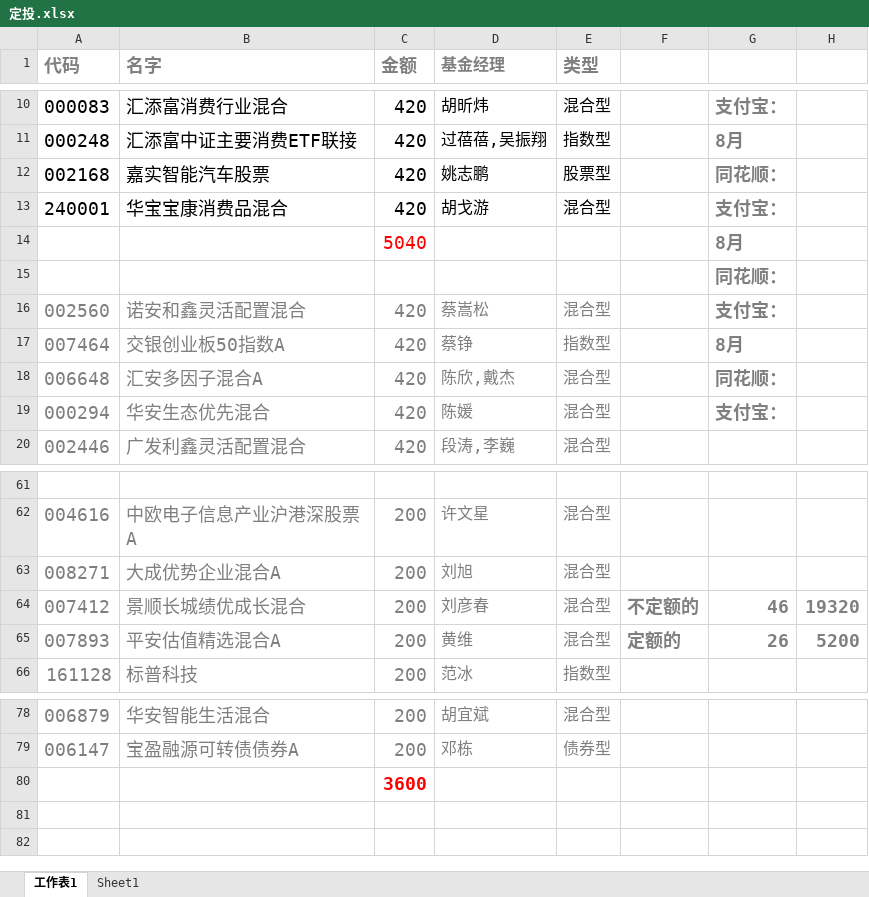
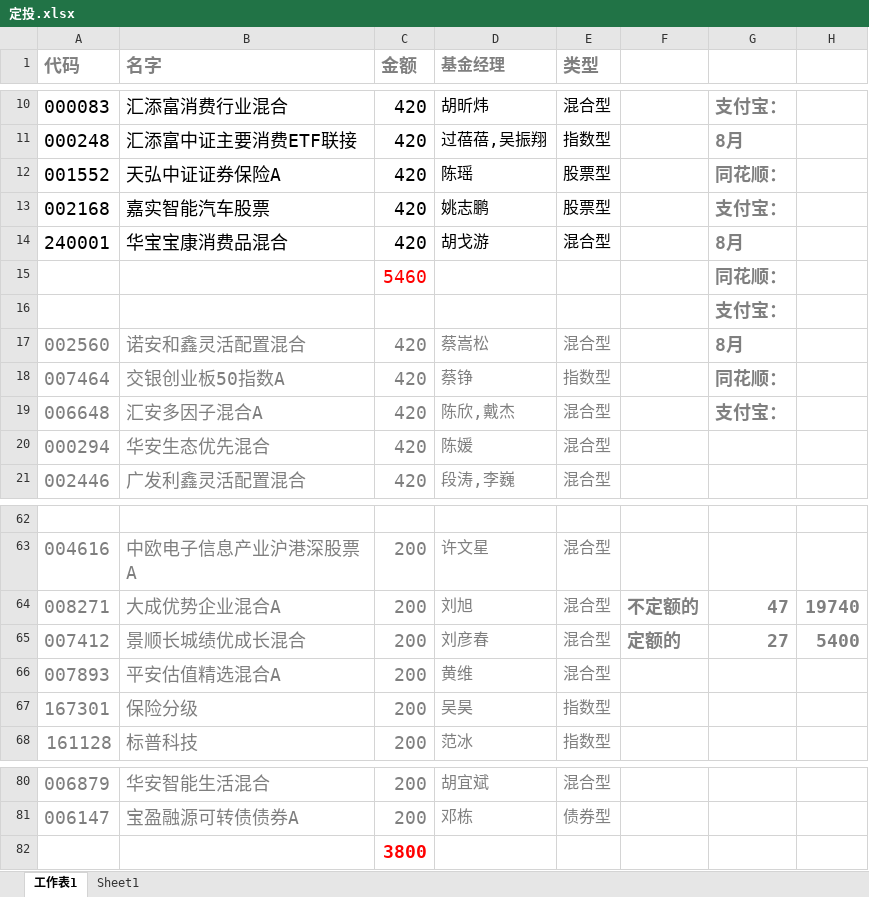
Before and after one commit to lijiadashaoye/jijinfenxi, an Excel workbook: 定投.xlsx, sheet 工作表1, drawn as a sheet; only a part is shown, gaps mark what is left out; values as stored, in another font and other column widths than the file's, no borders; removed rows and columns are numbered as before the commit, all else as after; the diff names each change by its address in the sheet, - before the commit and + after, or states it on an @@ line.

```diff
--- a/定投.xlsx (sheet 工作表1)
+++ b/定投.xlsx (sheet 工作表1)
+row 12: 001552 | 天弘中证证券保险A | 420 | 陈瑶 | 股票型 |  | 同花顺：
-G13: 同花顺：
+G13: 支付宝：
-G14: 支付宝：
+G14: 8月
-row 14:  |  | 5040 |  |  |  | 8月
+row 15:  |  | 5460 |  |  |  | 同花顺：
-G16: 同花顺：
+G16: 支付宝：
-G17: 支付宝：
+G17: 8月
-G18: 8月
+G18: 同花顺：
-G19: 同花顺：
+G19: 支付宝：
-G20: 支付宝：
+G20: (empty)
-F64: (empty)
+F64: 不定额的
-G64: (empty)
+G64: 47
-H64: (empty)
+H64: 19740
-F65: 不定额的
+F65: 定额的
-G65: 46
+G65: 27
-H65: 19320
+H65: 5400
-F66: 定额的
+F66: (empty)
-G66: 26
+G66: (empty)
-H66: 5200
+H66: (empty)
+row 67: 167301 | 保险分级 | 200 | 吴昊 | 指数型
-C82 (金额): 3600
+C82 (金额): 3800
```
Also changed, not shown: sheet Sheet1, formulas that keep their value.
